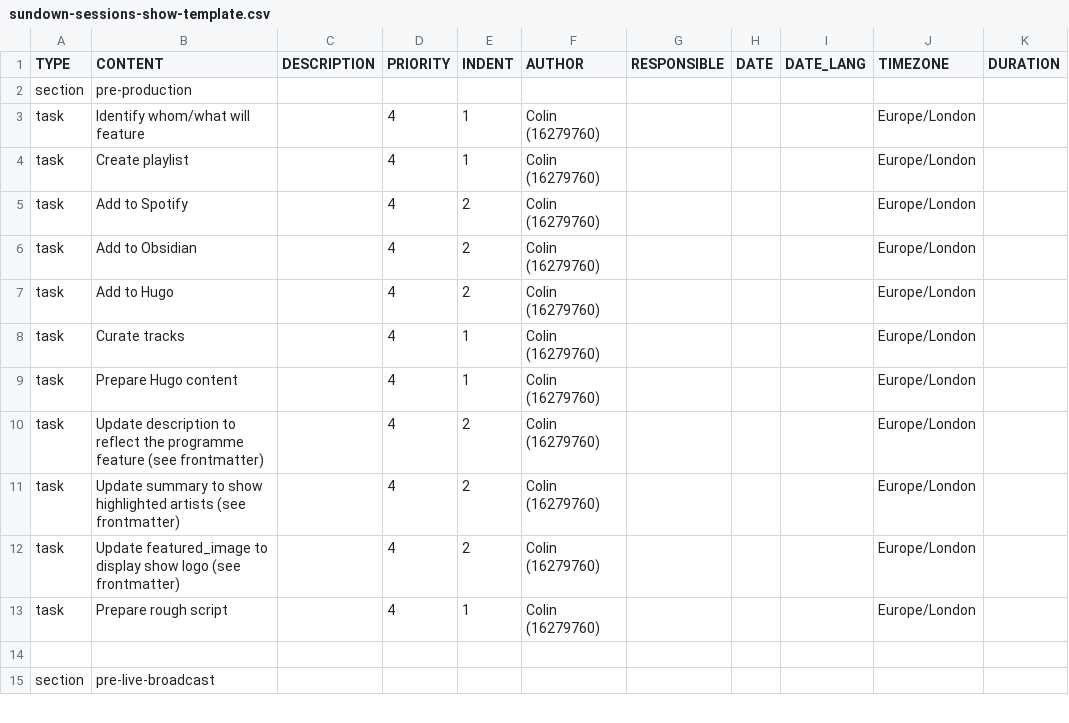
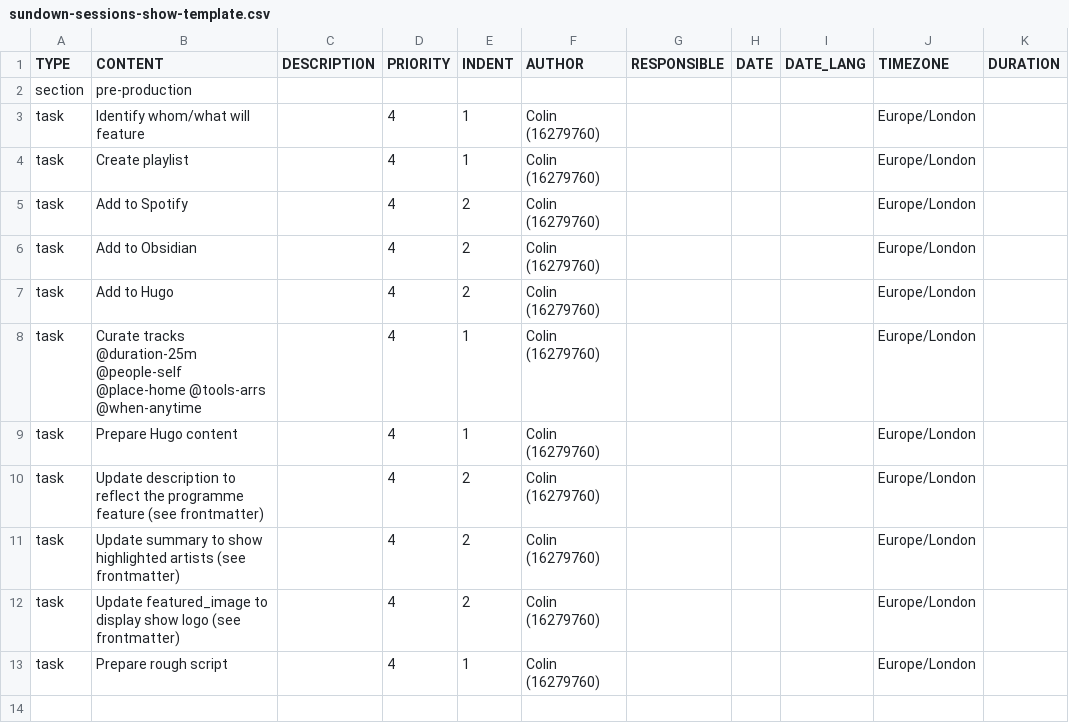
Before and after one commit to colin-gourlay/static-content, a CSV file: todoist/templates/sundown-sessions-show-template.csv, drawn as a sheet; only a part is shown; the shorter side is filled out with more unchanged rows; the diff names each change by its address in the sheet, - before the commit and + after, or states it on an @@ line.

Commit message:
Update task details in sundown sessions template
The "Curate tracks" task in the sundown sessions show template was updated with more specific details. These include duration, designated person, location, tools, and preferred time, providing more valuable context for the task.

```diff
--- a/todoist/templates/sundown-sessions-show-template.csv
+++ b/todoist/templates/sundown-sessions-show-template.csv
-B8 (CONTENT): Curate tracks
+B8 (CONTENT): Curate tracks @duration-25m @people-self @place-home @tools-arrs @when-anytime
```
